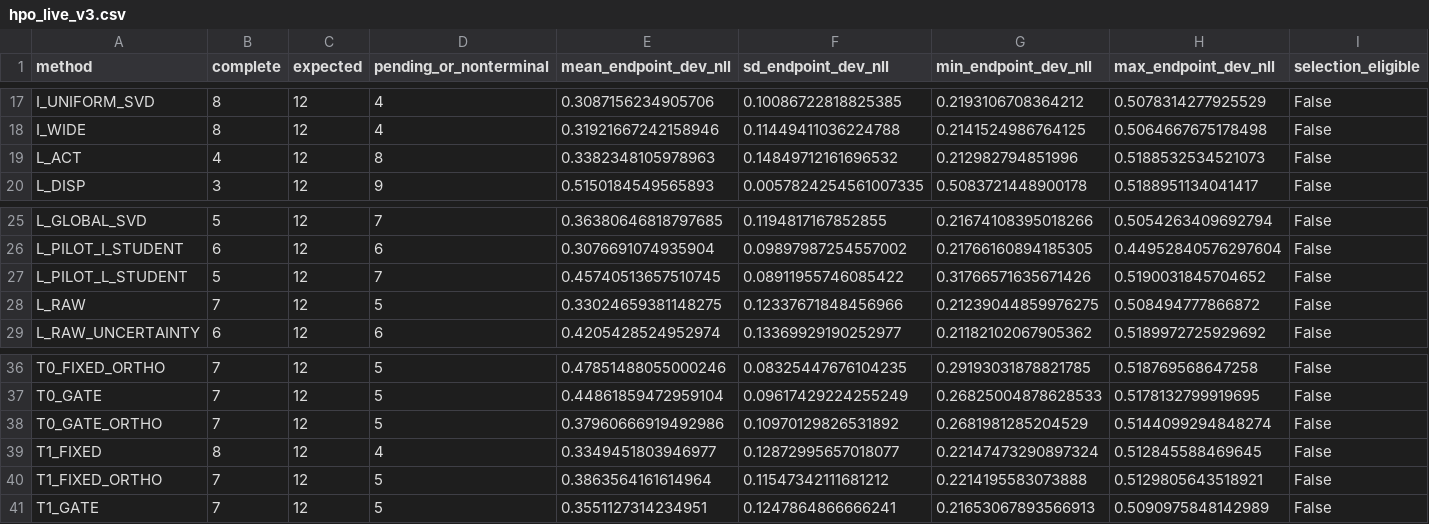
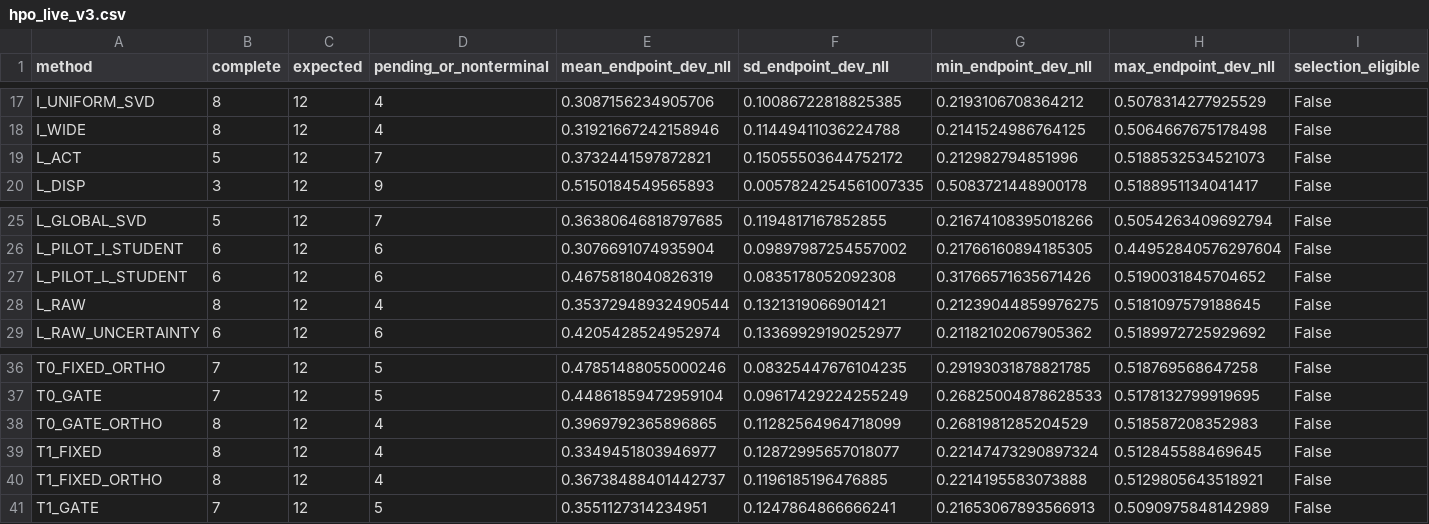
Before and after one commit to catid/dora, a CSV file: reports/hpo_live_v3.csv, drawn as a sheet; only a part is shown, gaps mark what is left out.

```diff
--- a/reports/hpo_live_v3.csv
+++ b/reports/hpo_live_v3.csv
@@ -18,3 +18,3 @@ I_UNIFORM_SVD,8,12,4,0.3087156234905706,0.10086722818825385,0.2193106708364212,0
 I_WIDE,8,12,4,0.31921667242158946,0.11449411036224788,0.2141524986764125,0.5064667675178498,False
-L_ACT,4,12,8,0.3382348105978963,0.14849712161696532,0.212982794851996,0.5188532534521073,False
+L_ACT,5,12,7,0.3732441597872821,0.15055503644752172,0.212982794851996,0.5188532534521073,False
 L_DISP,3,12,9,0.5150184549565893,0.0057824254561007335,0.5083721448900178,0.5188951134041417,False
@@ -26,4 +26,4 @@ L_GLOBAL_SVD,5,12,7,0.36380646818797685,0.1194817167852855,0.21674108395018266,0
 L_PILOT_I_STUDENT,6,12,6,0.3076691074935904,0.09897987254557002,0.21766160894185305,0.44952840576297604,False
-L_PILOT_L_STUDENT,5,12,7,0.45740513657510745,0.08911955746085422,0.31766571635671426,0.5190031845704652,False
-L_RAW,7,12,5,0.33024659381148275,0.12337671848456966,0.21239044859976275,0.508494777866872,False
+L_PILOT_L_STUDENT,6,12,6,0.4675818040826319,0.0835178052092308,0.31766571635671426,0.5190031845704652,False
+L_RAW,8,12,4,0.35372948932490544,0.1321319066901421,0.21239044859976275,0.5181097579188645,False
 L_RAW_UNCERTAINTY,6,12,6,0.4205428524952974,0.13369929190252977,0.21182102067905362,0.5189972725929692,False
@@ -37,5 +37,5 @@ T0_FIXED_ORTHO,7,12,5,0.47851488055000246,0.08325447676104235,0.2919303187882178
 T0_GATE,7,12,5,0.44861859472959104,0.09617429224255249,0.26825004878628533,0.5178132799919695,False
-T0_GATE_ORTHO,7,12,5,0.37960666919492986,0.10970129826531892,0.2681981285204529,0.5144099294848274,False
+T0_GATE_ORTHO,8,12,4,0.3969792365896865,0.11282564964718099,0.2681981285204529,0.518587208352983,False
 T1_FIXED,8,12,4,0.3349451803946977,0.12872995657018077,0.22147473290897324,0.512845588469645,False
-T1_FIXED_ORTHO,7,12,5,0.3863564161614964,0.11547342111681212,0.2214195583073888,0.5129805643518921,False
+T1_FIXED_ORTHO,8,12,4,0.36738488401442737,0.1196185196476885,0.2214195583073888,0.5129805643518921,False
 T1_GATE,7,12,5,0.3551127314234951,0.1247864866666241,0.21653067893566913,0.5090975848142989,False
```
Also changed, not shown: reports/coverage_v3.csv, 6 other files.
